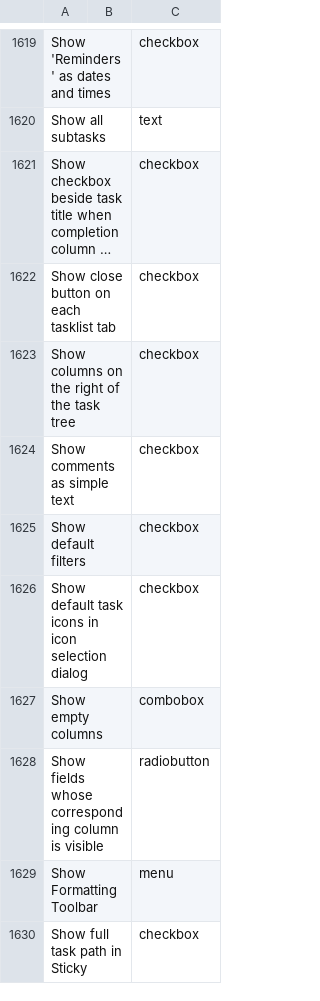
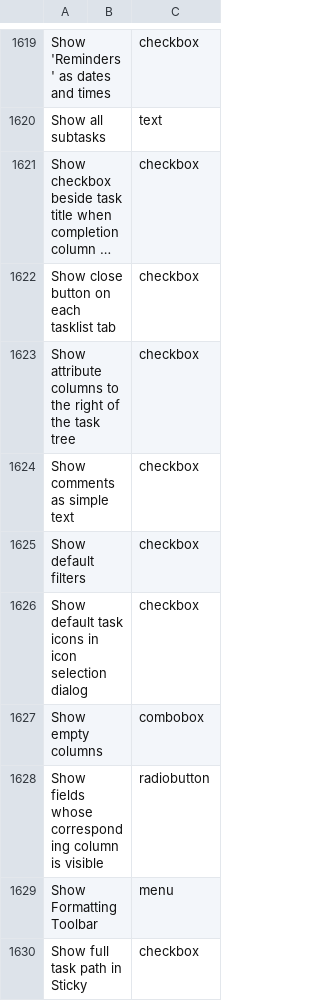
Before and after one commit to abstractspoon/ToDoList_Resources, a CSV file: Translations/English (US).csv, drawn as a sheet; only a part is shown, gaps mark what is left out; long unchanged cells end in …; the diff names each change by its address in the sheet, - before the commit and + after, or states it on an @@ line.

```diff
--- a/Translations/English (US).csv
+++ b/Translations/English (US).csv
-A1623: Show columns on the right…
+A1623: Show attribute columns to the right…
```
Also changed, not shown: Translations/Francais (France).csv, Translations/German (Germany).csv, 11 other files.
